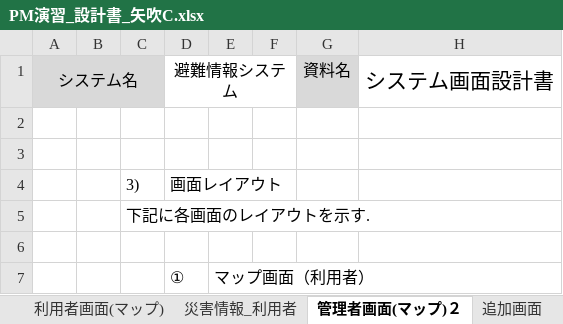
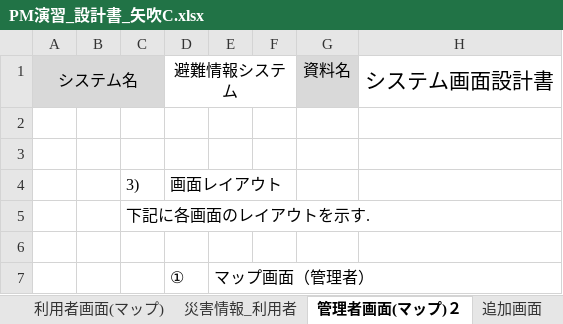
Before and after one commit to tomoyukikondo/yabukiC2017, an Excel workbook: PM演習_設計書_矢吹C.xlsx, sheet 管理者画面(マップ)２, drawn as a sheet; only a part is shown; values as stored, in another font and other column widths than the file's, no borders; charts and pictures not drawn; the diff names each change by its address in the sheet, - before the commit and + after, or states it on an @@ line.

```diff
--- a/PM演習_設計書_矢吹C.xlsx (sheet 管理者画面(マップ)２)
+++ b/PM演習_設計書_矢吹C.xlsx (sheet 管理者画面(マップ)２)
-E7: マップ画面（利用者）
+E7: マップ画面（管理者）
```
Also changed, not shown: sheet 機能, sheet 画面１, charts or pictures, EVM.xlsx.
